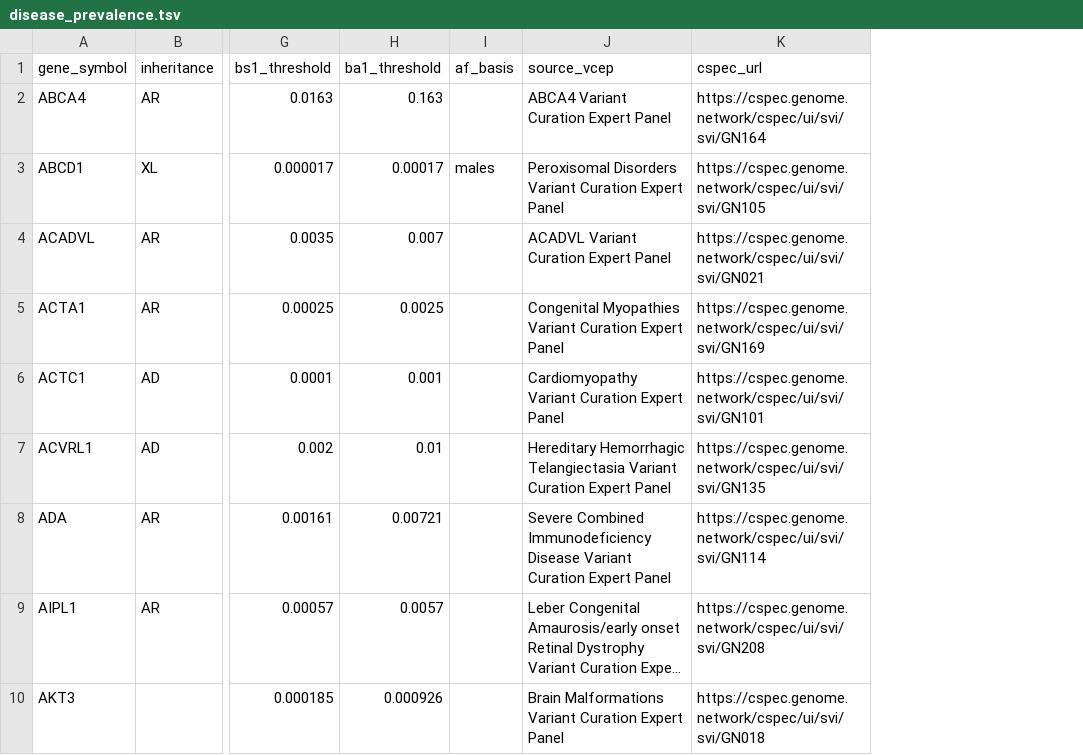
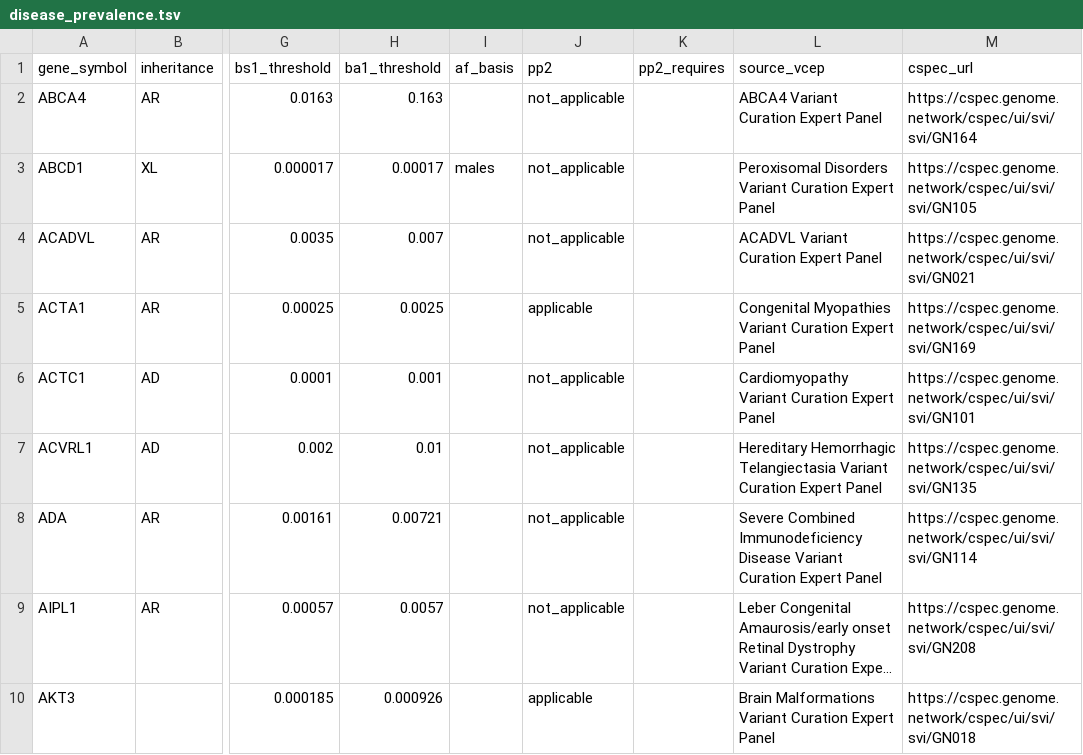
Before and after one commit to hnakahara/HUVar, a TSV file: resources/clingen/disease_prevalence.tsv, drawn as a sheet; only a part is shown, gaps mark what is left out; long unchanged cells end in …; the diff names each change by its address in the sheet, - before the commit and + after, or states it on an @@ line.

Commit message:
optimazation PM5 and PP2 with VCEP

```diff
--- a/resources/clingen/disease_prevalence.tsv
+++ b/resources/clingen/disease_prevalence.tsv
+column J (pp2), rows 2-10: not_applicable | not_applicable | not_applicable | applicable | not_applicable | not_applicable | not_applicable | not_applicable | applicable
+column K (pp2_requires), empty
```
Also changed, not shown: 9 other files.
